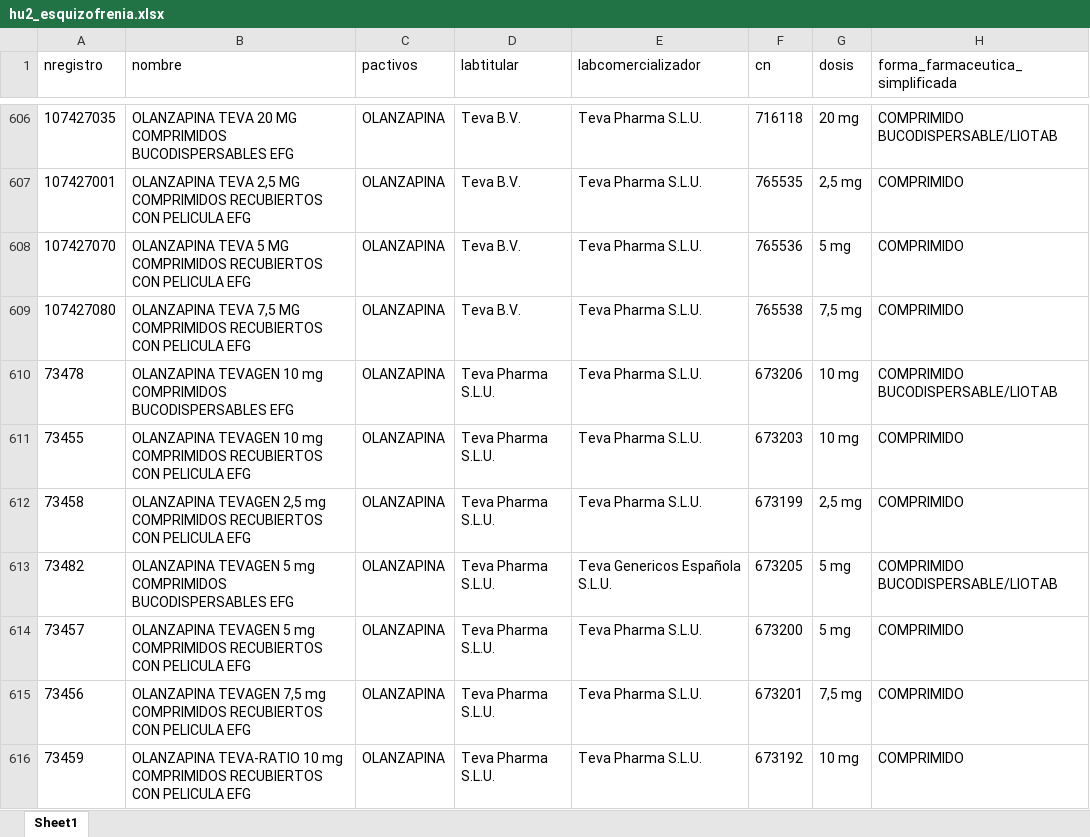
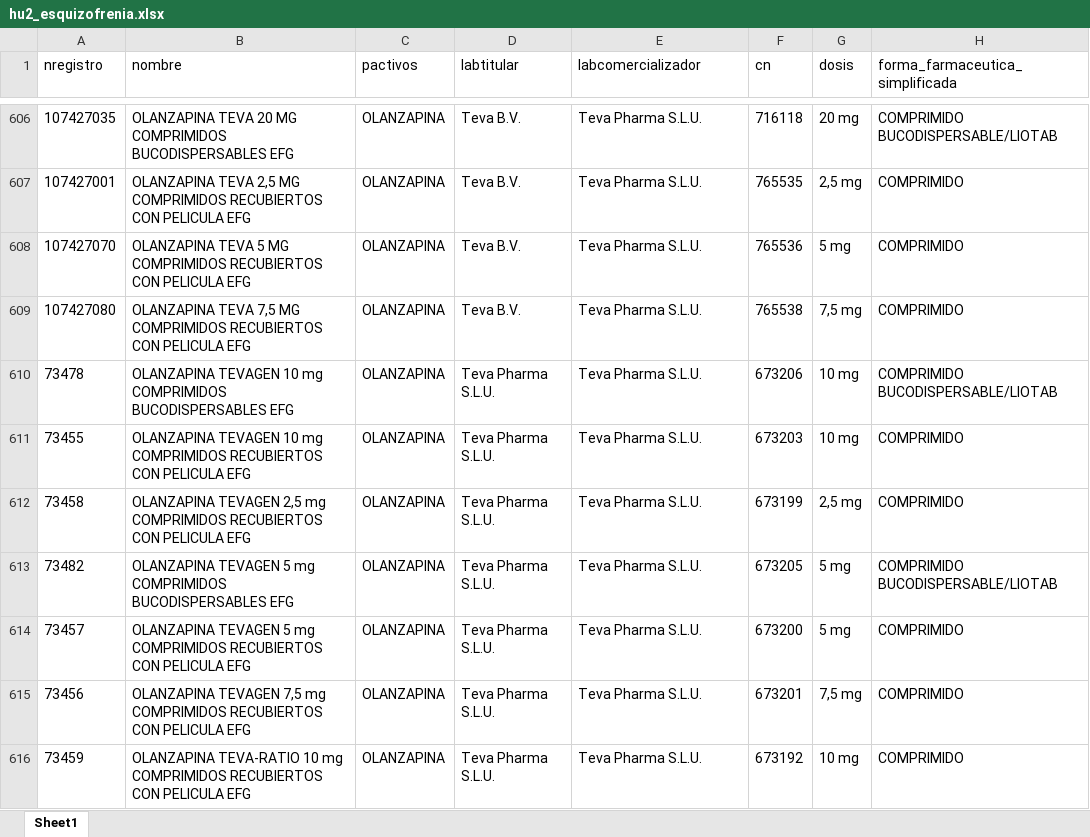
Before and after one commit to arboness/biodatapharma, an Excel workbook: data/hu2_esquizofrenia.xlsx, sheet Sheet1, drawn as a sheet; only a part is shown, gaps mark what is left out; values as stored, in another font and other column widths than the file's, no borders; the diff covers the shown part only; the diff names each change by its address in the sheet, - before the commit and + after, or states it on an @@ line.

Commit message:
Regeneración de csvs y xlsx. Creación del placeholder y regenración de la bd con las urls de las imágenes y url placeholder para aquellas sin url.

```diff
--- a/data/hu2_esquizofrenia.xlsx (sheet Sheet1)
+++ b/data/hu2_esquizofrenia.xlsx (sheet Sheet1)
-E613 (labcomercializador): Teva Genericos Española S.L.U.
+E613 (labcomercializador): Teva Pharma S.L.U.
```
Also changed, not shown: 1 removed row and 6 edited cells elsewhere in this sheet, data/hu1_esquizofrenia.xlsx, data/hu3_esquizofrenia.xlsx, 12 other files.
